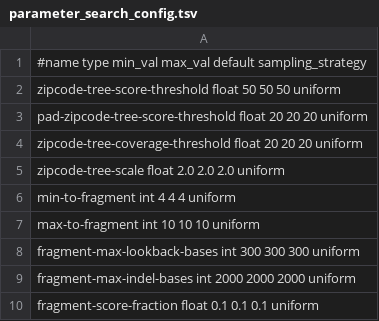
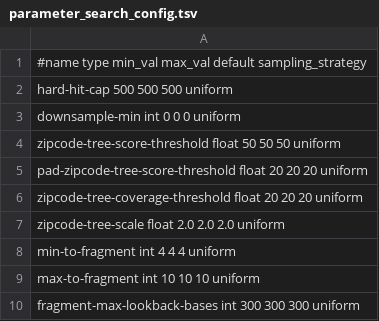
Before and after one commit to vgteam/long-read-giraffe-experiments, a TSV file: parameter_search_config.tsv, drawn as a sheet; only a part is shown; the shorter side is filled out with more unchanged rows.

Commit message:
Add more parameters

```diff
--- a/parameter_search_config.tsv
+++ b/parameter_search_config.tsv
@@ -1,2 +1,4 @@
 #name   type    min_val max_val default sampling_strategy
+hard-hit-cap    500 500 500  uniform
+downsample-min  int 0   0   0   uniform
 zipcode-tree-score-threshold    float   50  50  50  uniform
```
